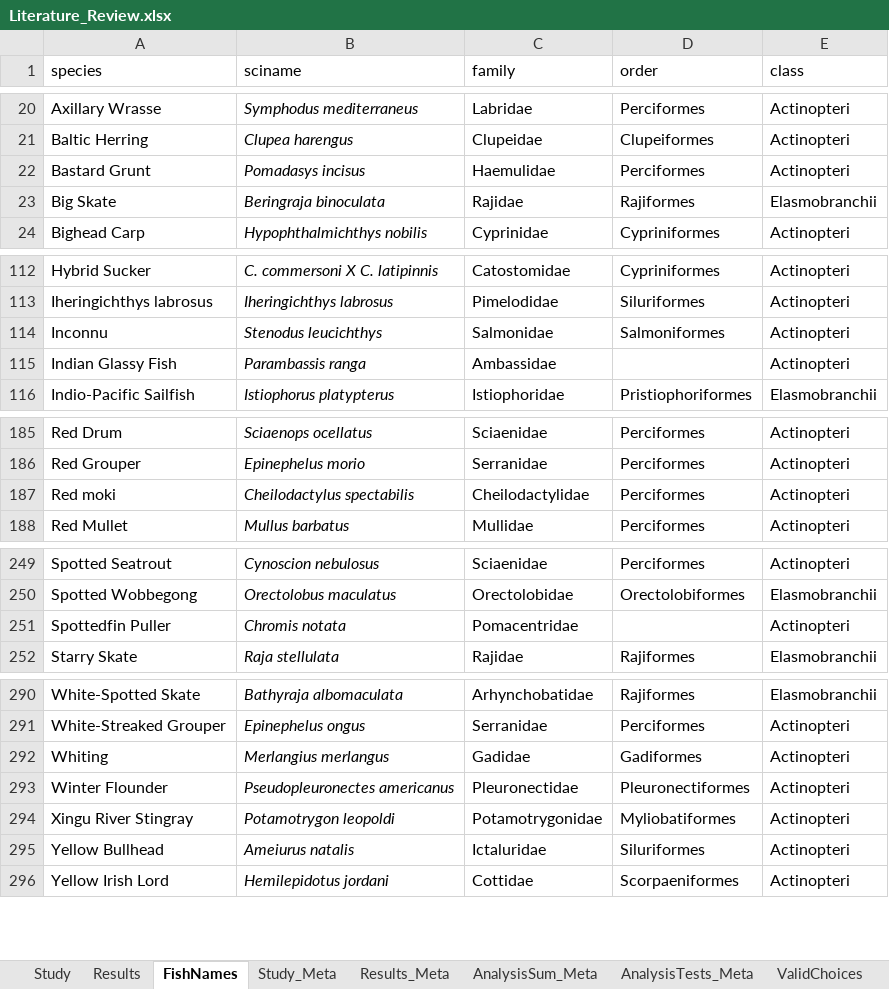
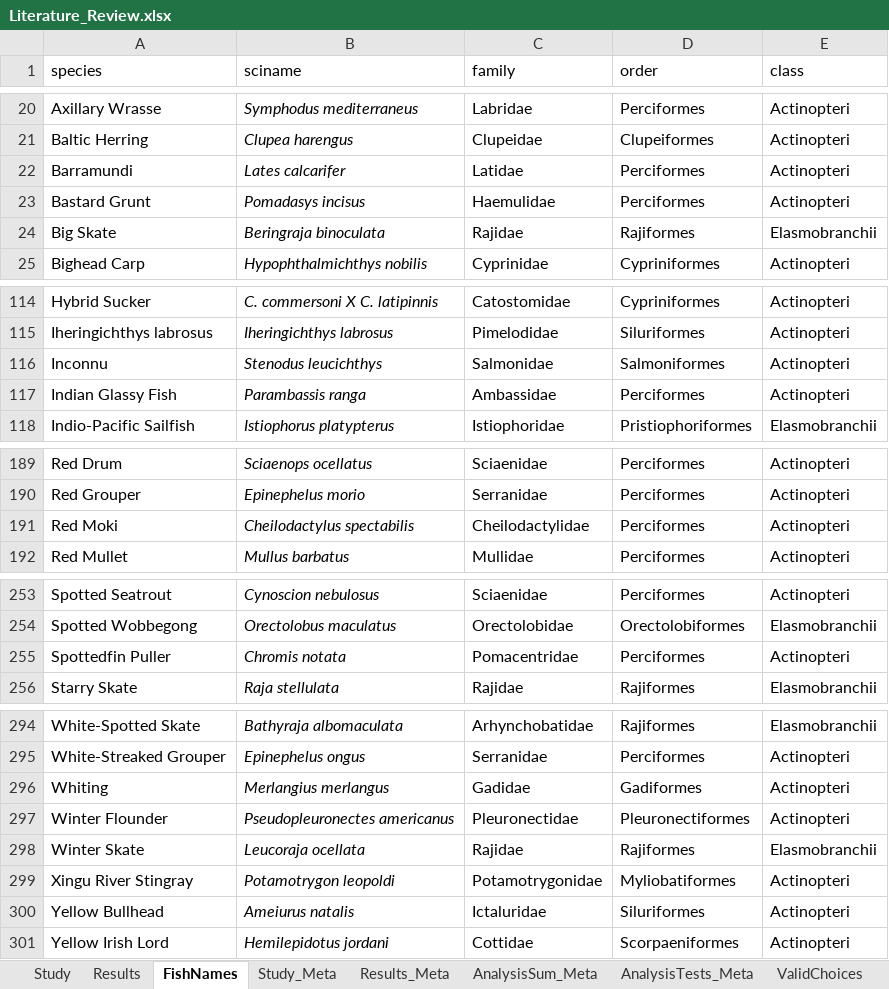
Before and after one commit to droglenc/AgePrecision, an Excel workbook: data/Literature_Review.xlsx, sheet FishNames, drawn as a sheet; only a part is shown, gaps mark what is left out; values as stored, in another font and other column widths than the file's, no borders; charts and pictures and conditional formats not drawn; addresses are those after the commit; the diff covers the shown part only; the diff names each change by its address in the sheet, - before the commit and + after, or states it on an @@ line.

```diff
--- a/data/Literature_Review.xlsx (sheet FishNames)
+++ b/data/Literature_Review.xlsx (sheet FishNames)
@@ row 303 moved to row 22: Barramundi @@
-D117 (order): (empty)
+D117 (order): Perciformes
-A191 (species): Red moki
+A191 (species): Red Moki
-D255 (order): (empty)
+D255 (order): Perciformes
+row 298: Winter Skate | Leucoraja ocellata | Rajidae | Rajiformes | Elasmobranchii
```
Also changed, not shown: 4 added rows and 1 removed row elsewhere in this sheet, sheet Results, 1 other file.
